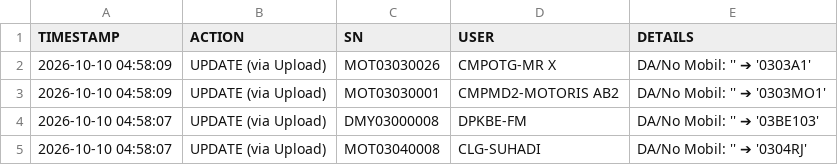
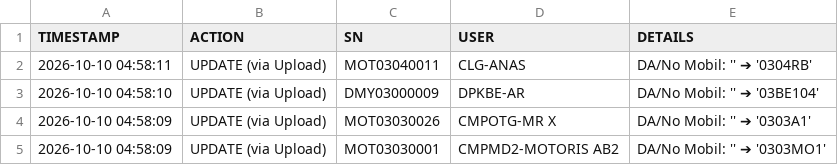
Before and after one commit to ranzfe/it-asset-management, a CSV file: history_log.csv, drawn as a sheet; only a part is shown; the shorter side is filled out with more unchanged rows; the diff names each change by its address in the sheet, - before the commit and + after, or states it on an @@ line.

Commit message:
Auto-update history log: 2026-10-10 04:58:10

```diff
--- a/history_log.csv
+++ b/history_log.csv
+row 2: 2026-10-10 04:58:11 | UPDATE (via Upload) | MOT03040011 | CLG-ANAS | DA/No Mobil: '' ➔ '0304RB'
+row 3: 2026-10-10 04:58:10 | UPDATE (via Upload) | DMY03000009 | DPKBE-AR | DA/No Mobil: '' ➔ '03BE104'
```
